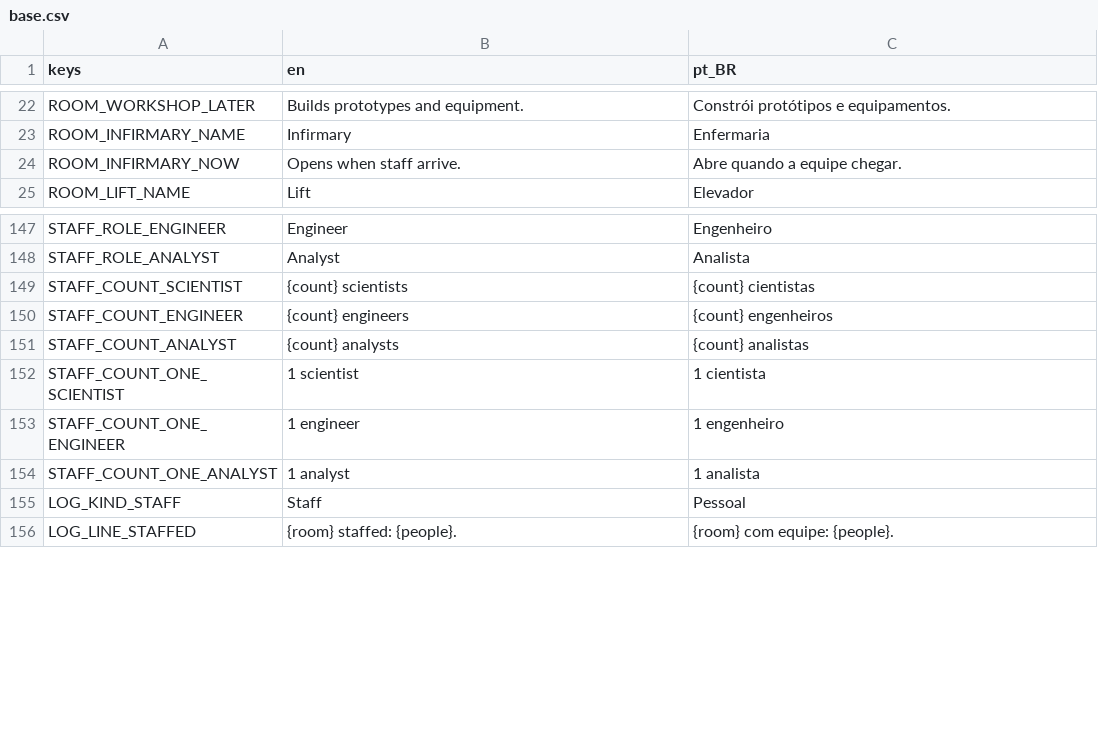
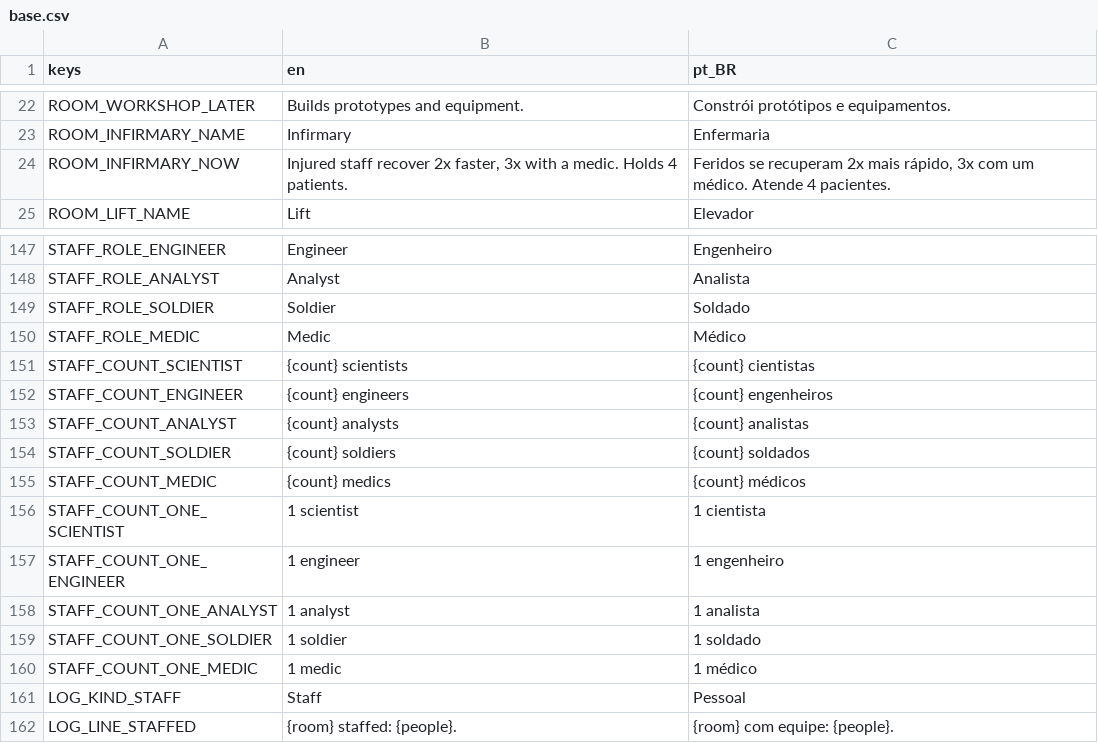
Before and after one commit to lmarcarini/StarPortal, a CSV file: localization/base.csv, drawn as a sheet; only a part is shown, gaps mark what is left out.

```diff
--- a/localization/base.csv
+++ b/localization/base.csv
@@ -23,3 +23,3 @@ ROOM_WORKSHOP_LATER,Builds prototypes and equipment.,Constrói protótipos e equ
 ROOM_INFIRMARY_NAME,Infirmary,Enfermaria
-ROOM_INFIRMARY_NOW,Opens when staff arrive.,Abre quando a equipe chegar.
+ROOM_INFIRMARY_NOW,"Injured staff recover 2x faster, 3x with a medic. Holds 4 patients.","Feridos se recuperam 2x mais rápido, 3x com um médico. Atende 4 pacientes."
 ROOM_LIFT_NAME,Lift,Elevador
@@ -148,2 +148,4 @@ STAFF_ROLE_ENGINEER,Engineer,Engenheiro
 STAFF_ROLE_ANALYST,Analyst,Analista
+STAFF_ROLE_SOLDIER,Soldier,Soldado
+STAFF_ROLE_MEDIC,Medic,Médico
 STAFF_COUNT_SCIENTIST,{count} scientists,{count} cientistas
@@ -151,2 +153,4 @@ STAFF_COUNT_ENGINEER,{count} engineers,{count} engenheiros
 STAFF_COUNT_ANALYST,{count} analysts,{count} analistas
+STAFF_COUNT_SOLDIER,{count} soldiers,{count} soldados
+STAFF_COUNT_MEDIC,{count} medics,{count} médicos
 STAFF_COUNT_ONE_SCIENTIST,1 scientist,1 cientista
@@ -154,2 +158,4 @@ STAFF_COUNT_ONE_ENGINEER,1 engineer,1 engenheiro
 STAFF_COUNT_ONE_ANALYST,1 analyst,1 analista
+STAFF_COUNT_ONE_SOLDIER,1 soldier,1 soldado
+STAFF_COUNT_ONE_MEDIC,1 medic,1 médico
 LOG_KIND_STAFF,Staff,Pessoal
```
Also changed, not shown: localization/staff.csv, 36 other files.
